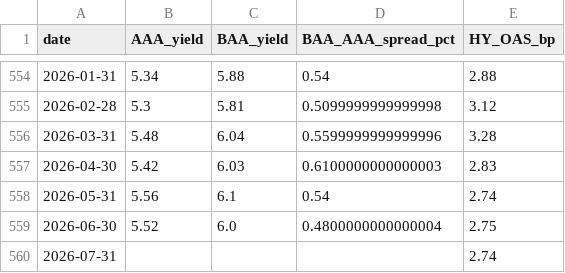
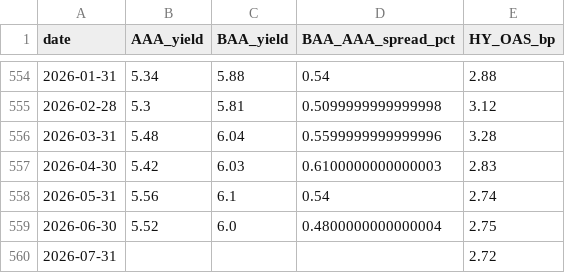
Before and after one commit to mjmonnot/ai-bubble-pressure-score-v1, a CSV file: data/processed/credit_fred_processed.csv, drawn as a sheet; only a part is shown, gaps mark what is left out.

```diff
--- a/data/processed/credit_fred_processed.csv
+++ b/data/processed/credit_fred_processed.csv
@@ -559,2 +559,2 @@ date,AAA_yield,BAA_yield,BAA_AAA_spread_pct,HY_OAS_bp
 2026-06-30,5.52,6.0,0.4800000000000004,2.75
-2026-07-31,,,,2.74
+2026-07-31,,,,2.72
```
Also changed, not shown: data/processed/market_processed.csv, data/raw/market_prices.csv.
